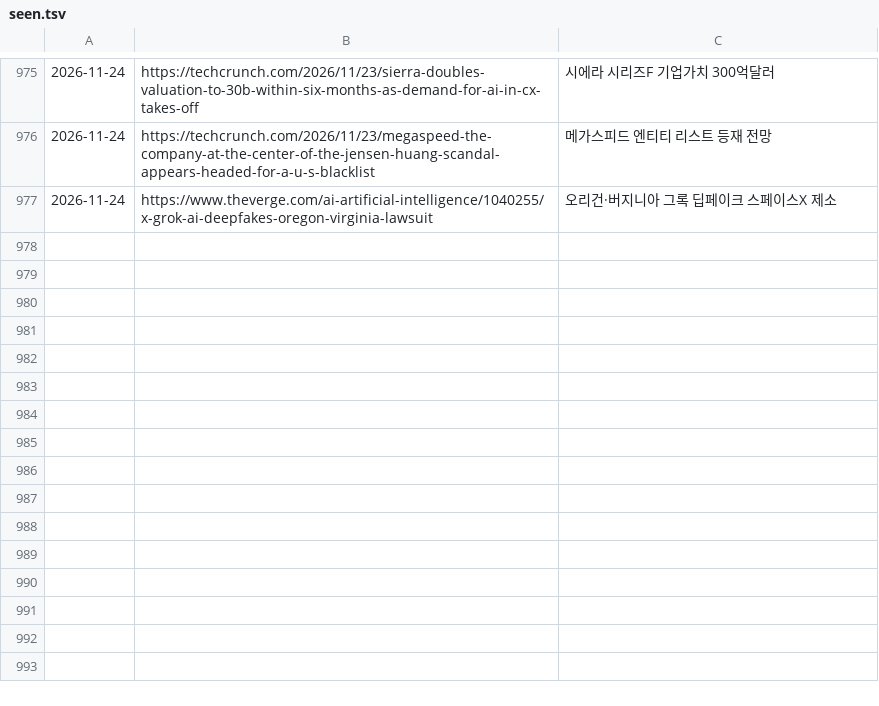
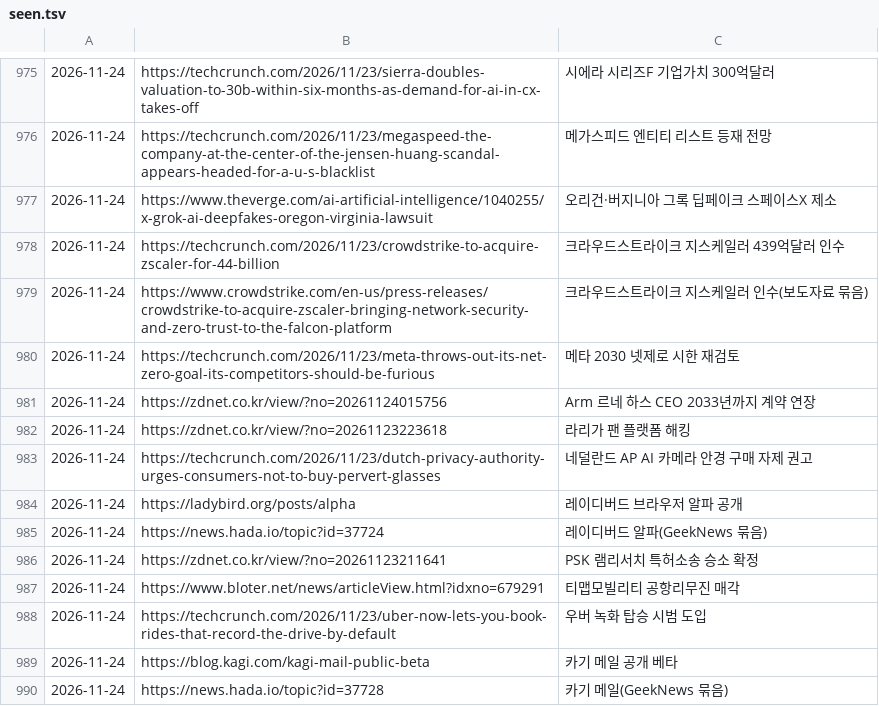
Before and after one commit to Jaesung-kim/it-news, a TSV file: data/seen.tsv, drawn as a sheet; only a part is shown, gaps mark what is left out.

```diff
--- a/data/seen.tsv
+++ b/data/seen.tsv
@@ -977 +977,14 @@
 2026-11-24	https://www.theverge.com/ai-artificial-intelligence/1040255/x-grok-ai-deepfakes-oregon-virginia-lawsuit	오리건·버지니아 그록 딥페이크 스페이스X 제소
+2026-11-24	https://techcrunch.com/2026/11/23/crowdstrike-to-acquire-zscaler-for-44-billion	크라우드스트라이크 지스케일러 439억달러 인수
+2026-11-24	https://www.crowdstrike.com/en-us/press-releases/crowdstrike-to-acquire-zscaler-bringing-network-security-and-zero-trust-to-the-falcon-platform	크라우드스트라이크 지스케일러 인수(보도자료 묶음)
+2026-11-24	https://techcrunch.com/2026/11/23/meta-throws-out-its-net-zero-goal-its-competitors-should-be-furious	메타 2030 넷제로 시한 재검토
+2026-11-24	https://zdnet.co.kr/view/?no=20261124015756	Arm 르네 하스 CEO 2033년까지 계약 연장
+2026-11-24	https://zdnet.co.kr/view/?no=20261123223618	라리가 팬 플랫폼 해킹
+2026-11-24	https://techcrunch.com/2026/11/23/dutch-privacy-authority-urges-consumers-not-to-buy-pervert-glasses	네덜란드 AP AI 카메라 안경 구매 자제 권고
+2026-11-24	https://ladybird.org/posts/alpha	레이디버드 브라우저 알파 공개
+2026-11-24	https://news.hada.io/topic?id=37724	레이디버드 알파(GeekNews 묶음)
+2026-11-24	https://zdnet.co.kr/view/?no=20261123211641	PSK 램리서치 특허소송 승소 확정
+2026-11-24	https://www.bloter.net/news/articleView.html?idxno=679291	티맵모빌리티 공항리무진 매각
+2026-11-24	https://techcrunch.com/2026/11/23/uber-now-lets-you-book-rides-that-record-the-drive-by-default	우버 녹화 탑승 시범 도입
+2026-11-24	https://blog.kagi.com/kagi-mail-public-beta	카기 메일 공개 베타
+2026-11-24	https://news.hada.io/topic?id=37728	카기 메일(GeekNews 묶음)
```
Also changed, not shown: 12 other files.
